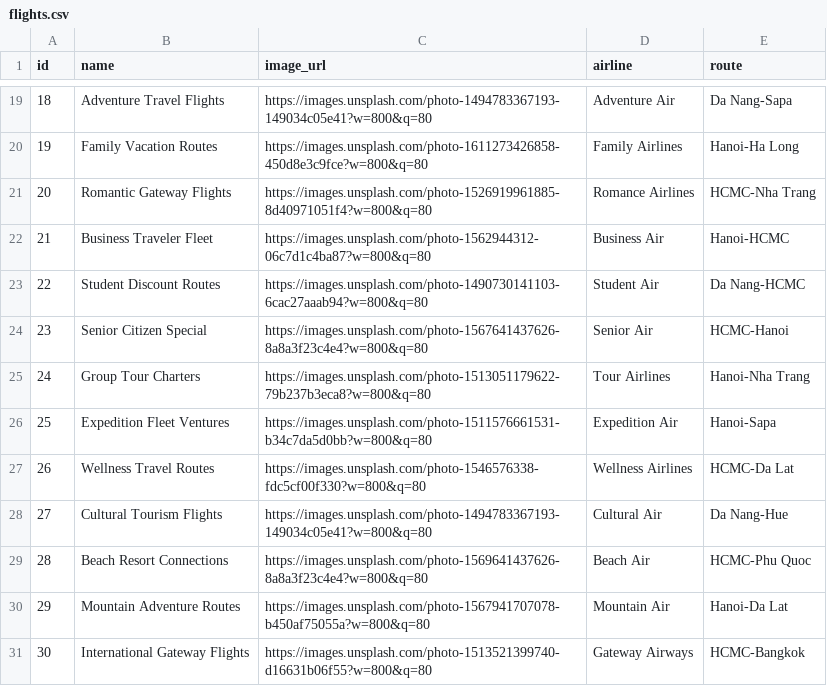
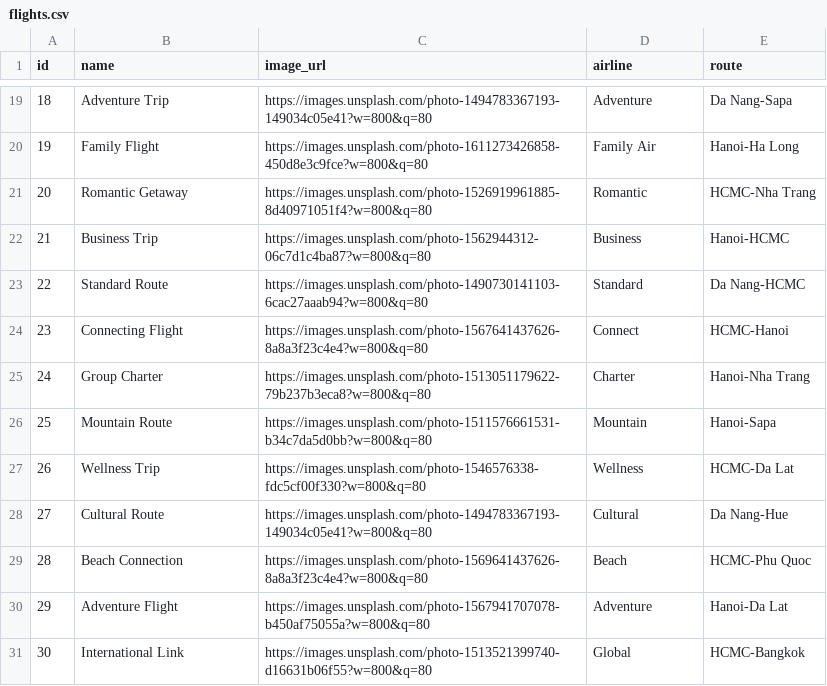
Before and after one commit to TRIPPIO-Smart-Booking-System/TRIPPIO_FE, a CSV file: public/data/flights.csv, drawn as a sheet; only a part is shown, gaps mark what is left out; the diff covers the shown part only.

Commit message:
feat(FE): Add random fixed images for hotels shows and flights

```diff
--- a/public/data/flights.csv
+++ b/public/data/flights.csv
@@ -19,13 +19,13 @@ id,name,image_url,airline,route
-18,Adventure Travel Flights,https://images.unsplash.com/photo-1494783367193-149034c05e41?w=800&q=80,Adventure Air,Da Nang-Sapa
-19,Family Vacation Routes,https://images.unsplash.com/photo-1611273426858-450d8e3c9fce?w=800&q=80,Family Airlines,Hanoi-Ha Long
-20,Romantic Gateway Flights,https://images.unsplash.com/photo-1526919961885-8d40971051f4?w=800&q=80,Romance Airlines,HCMC-Nha Trang
-21,Business Traveler Fleet,https://images.unsplash.com/photo-1562944312-06c7d1c4ba87?w=800&q=80,Business Air,Hanoi-HCMC
-22,Student Discount Routes,https://images.unsplash.com/photo-1490730141103-6cac27aaab94?w=800&q=80,Student Air,Da Nang-HCMC
-23,Senior Citizen Special,https://images.unsplash.com/photo-1567641437626-8a8a3f23c4e4?w=800&q=80,Senior Air,HCMC-Hanoi
-24,Group Tour Charters,https://images.unsplash.com/photo-1513051179622-79b237b3eca8?w=800&q=80,Tour Airlines,Hanoi-Nha Trang
-25,Expedition Fleet Ventures,https://images.unsplash.com/photo-1511576661531-b34c7da5d0bb?w=800&q=80,Expedition Air,Hanoi-Sapa
-26,Wellness Travel Routes,https://images.unsplash.com/photo-1546576338-fdc5cf00f330?w=800&q=80,Wellness Airlines,HCMC-Da Lat
-27,Cultural Tourism Flights,https://images.unsplash.com/photo-1494783367193-149034c05e41?w=800&q=80,Cultural Air,Da Nang-Hue
-28,Beach Resort Connections,https://images.unsplash.com/photo-1569641437626-8a8a3f23c4e4?w=800&q=80,Beach Air,HCMC-Phu Quoc
-29,Mountain Adventure Routes,https://images.unsplash.com/photo-1567941707078-b450af75055a?w=800&q=80,Mountain Air,Hanoi-Da Lat
-30,International Gateway Flights,https://images.unsplash.com/photo-1513521399740-d16631b06f55?w=800&q=80,Gateway Airways,HCMC-Bangkok
+18,Adventure Trip,https://images.unsplash.com/photo-1494783367193-149034c05e41?w=800&q=80,Adventure,Da Nang-Sapa
+19,Family Flight,https://images.unsplash.com/photo-1611273426858-450d8e3c9fce?w=800&q=80,Family Air,Hanoi-Ha Long
+20,Romantic Getaway,https://images.unsplash.com/photo-1526919961885-8d40971051f4?w=800&q=80,Romantic,HCMC-Nha Trang
+21,Business Trip,https://images.unsplash.com/photo-1562944312-06c7d1c4ba87?w=800&q=80,Business,Hanoi-HCMC
+22,Standard Route,https://images.unsplash.com/photo-1490730141103-6cac27aaab94?w=800&q=80,Standard,Da Nang-HCMC
+23,Connecting Flight,https://images.unsplash.com/photo-1567641437626-8a8a3f23c4e4?w=800&q=80,Connect,HCMC-Hanoi
+24,Group Charter,https://images.unsplash.com/photo-1513051179622-79b237b3eca8?w=800&q=80,Charter,Hanoi-Nha Trang
+25,Mountain Route,https://images.unsplash.com/photo-1511576661531-b34c7da5d0bb?w=800&q=80,Mountain,Hanoi-Sapa
+26,Wellness Trip,https://images.unsplash.com/photo-1546576338-fdc5cf00f330?w=800&q=80,Wellness,HCMC-Da Lat
+27,Cultural Route,https://images.unsplash.com/photo-1494783367193-149034c05e41?w=800&q=80,Cultural,Da Nang-Hue
+28,Beach Connection,https://images.unsplash.com/photo-1569641437626-8a8a3f23c4e4?w=800&q=80,Beach,HCMC-Phu Quoc
+29,Adventure Flight,https://images.unsplash.com/photo-1567941707078-b450af75055a?w=800&q=80,Adventure,Hanoi-Da Lat
+30,International Link,https://images.unsplash.com/photo-1513521399740-d16631b06f55?w=800&q=80,Global,HCMC-Bangkok
```
Also changed, not shown: 31 edited cells elsewhere in this file, public/data/hotels.csv, public/data/shows.csv, 5 other files.
